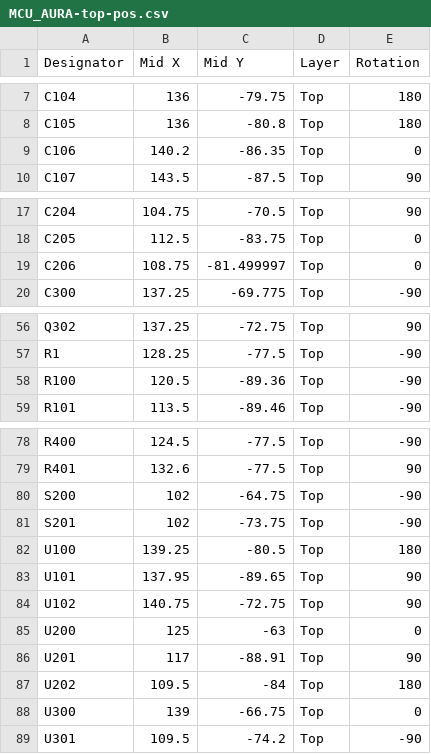
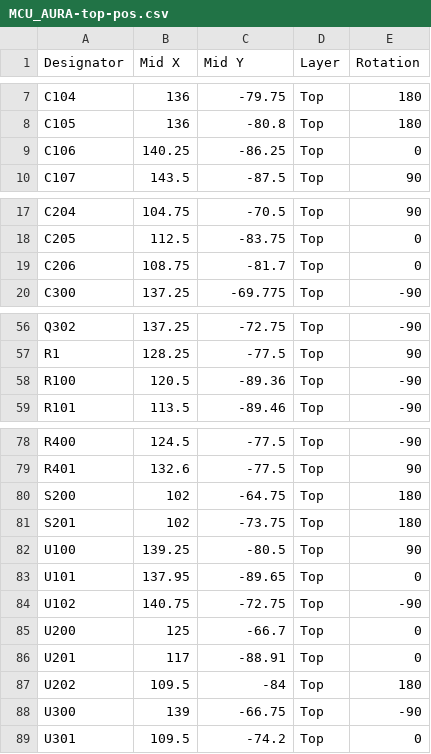
Before and after one commit to alexander-armitage/AURA-Hardware, a CSV file: MCU_AURA/Pick_n_Place/MCU_AURA-top-pos.csv, drawn as a sheet; only a part is shown, gaps mark what is left out; the diff covers the shown part only; the diff names each change by its address in the sheet, - before the commit and + after, or states it on an @@ line.

```diff
--- a/MCU_AURA/Pick_n_Place/MCU_AURA-top-pos.csv
+++ b/MCU_AURA/Pick_n_Place/MCU_AURA-top-pos.csv
-B9 (Mid X): 140.2
+B9 (Mid X): 140.25
-C9 (Mid Y): -86.35
+C9 (Mid Y): -86.25
-C19 (Mid Y): -81.499997
+C19 (Mid Y): -81.7
-E56 (Rotation): 90
+E56 (Rotation): -90
-E57 (Rotation): -90
+E57 (Rotation): 90
-E80:E81 (Rotation): -90
+E80:E81 (Rotation): 180
-E82 (Rotation): 180
+E82 (Rotation): 90
-E83 (Rotation): 90
+E83 (Rotation): 0
-E84 (Rotation): 90
+E84 (Rotation): -90
-C85 (Mid Y): -63
+C85 (Mid Y): -66.7
-E86 (Rotation): 90
+E86 (Rotation): 0
-E88 (Rotation): 0
+E88 (Rotation): -90
-E89 (Rotation): -90
+E89 (Rotation): 0
```
Also changed, not shown: 24 edited cells elsewhere in this file, MCU_AURA/Pick_n_Place/MCU_AURA.csv, 18 other files.
